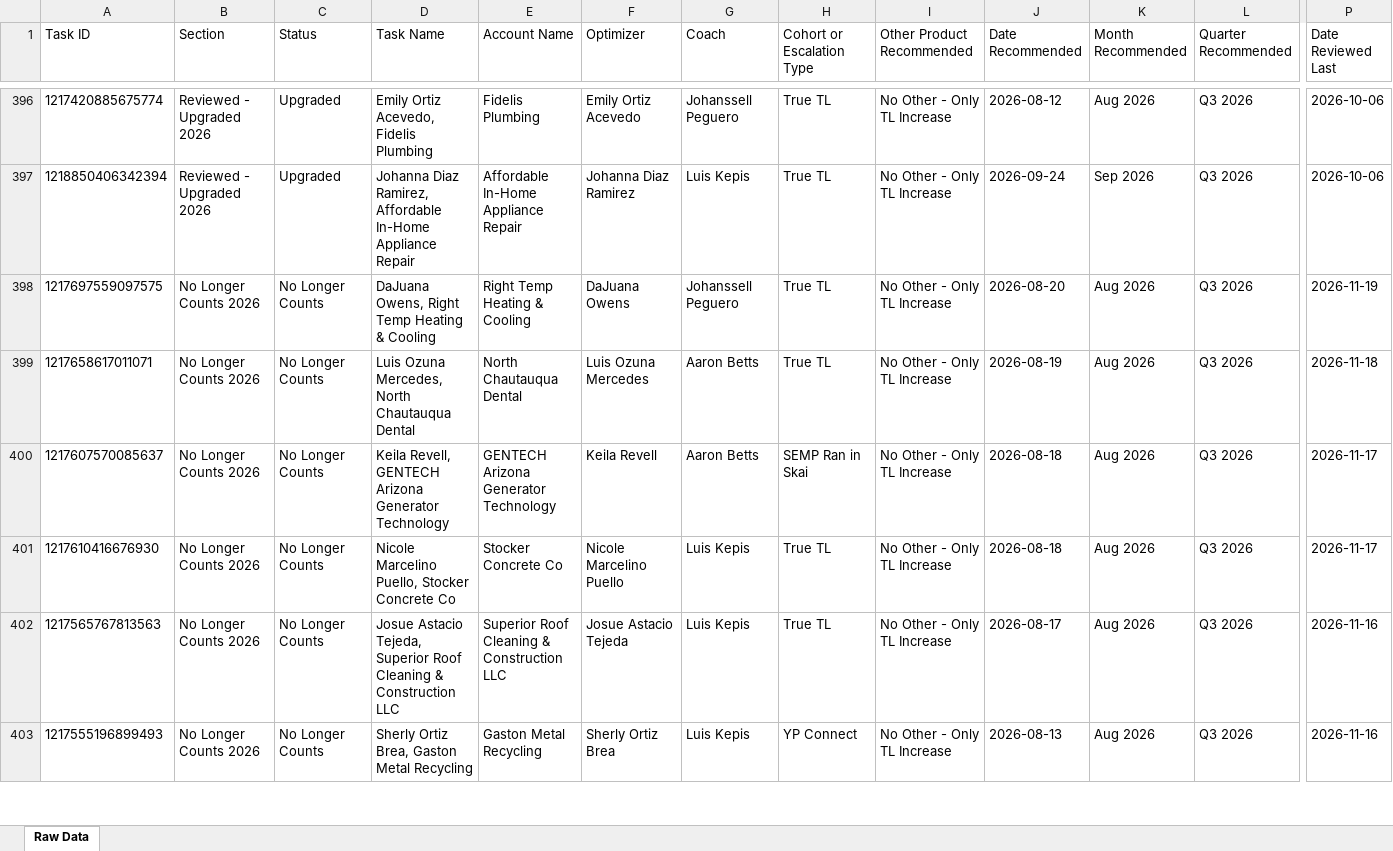
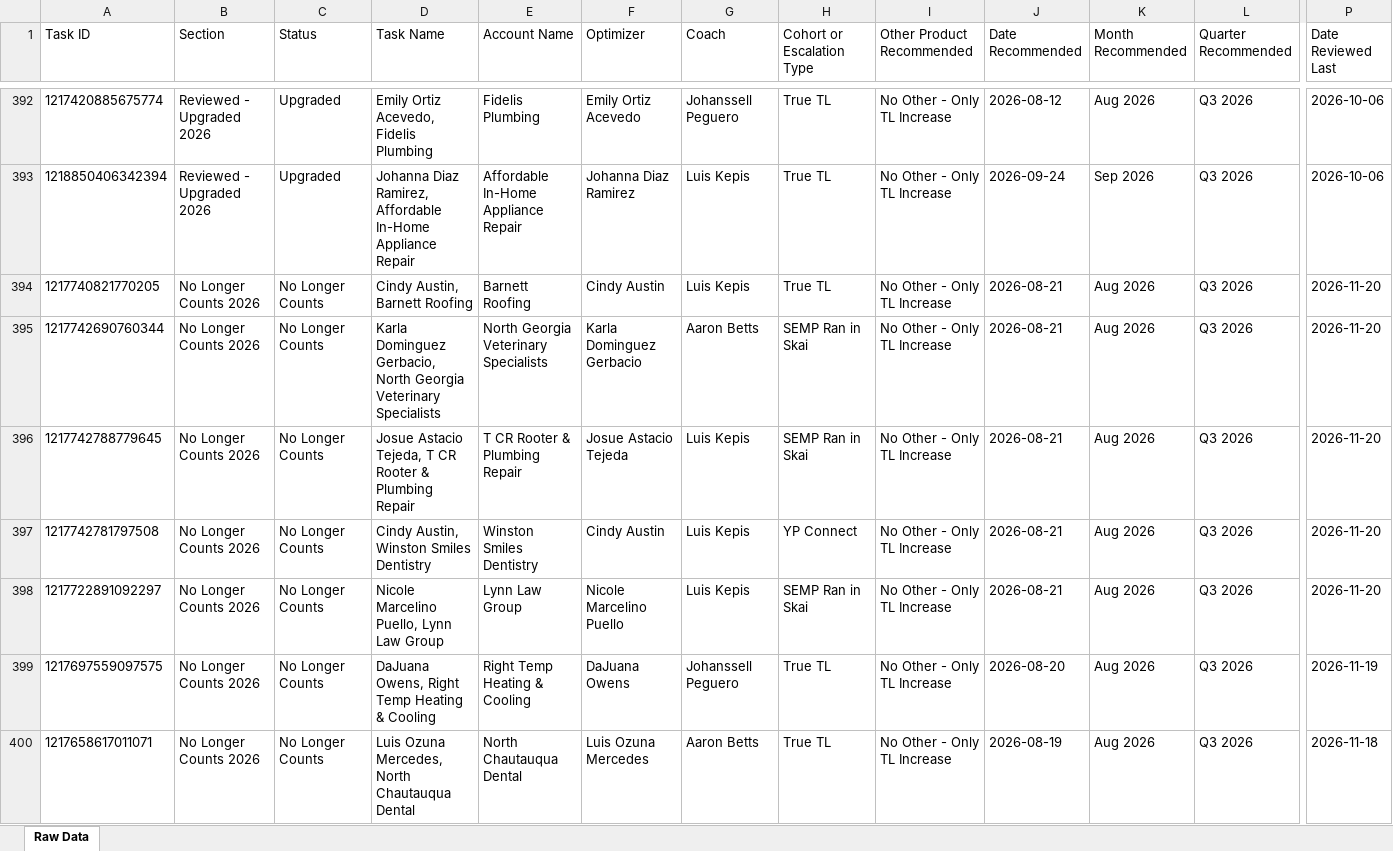
Before and after one commit to timramosthryv/budget-increase-recommendations, an Excel workbook: data.xlsx, sheet Raw Data, drawn as a sheet; only a part is shown, gaps mark what is left out; the shorter side is filled out with more unchanged rows; values as stored, in another font and other column widths than the file's, no borders; rows hold the shown columns only; the diff covers the shown part only; the diff names each change by its address in the sheet, - before the commit and + after, or states it on an @@ line.

```diff
--- a/data.xlsx (sheet Raw Data)
+++ b/data.xlsx (sheet Raw Data)
+row 394: 1217740821770205 | No Longer Counts 2026 | No Longer Counts | Cindy Austin, Barnett Roofing | Barnett Roofing | Cindy Austin | Luis Kepis | True TL | No Other - Only TL Increase | 2026-08-21 | Aug 2026 | Q3 2026 | 2026-11-20
+row 395: 1217742690760344 | No Longer Counts 2026 | No Longer Counts | Karla Dominguez Gerbacio, North Georgia Veterinary Specialists | North Georgia Veterinary Specialists | Karla Dominguez Gerbacio | Aaron Betts | SEMP Ran in Skai | No Other - Only TL Increase | 2026-08-21 | Aug 2026 | Q3 2026 | 2026-11-20
+row 396: 1217742788779645 | No Longer Counts 2026 | No Longer Counts | Josue Astacio Tejeda, T CR Rooter & Plumbing Repair | T CR Rooter & Plumbing Repair | Josue Astacio Tejeda | Luis Kepis | SEMP Ran in Skai | No Other - Only TL Increase | 2026-08-21 | Aug 2026 | Q3 2026 | 2026-11-20
+row 397: 1217742781797508 | No Longer Counts 2026 | No Longer Counts | Cindy Austin, Winston Smiles Dentistry | Winston Smiles Dentistry | Cindy Austin | Luis Kepis | YP Connect | No Other - Only TL Increase | 2026-08-21 | Aug 2026 | Q3 2026 | 2026-11-20
+row 398: 1217722891092297 | No Longer Counts 2026 | No Longer Counts | Nicole Marcelino Puello, Lynn Law Group | Lynn Law Group | Nicole Marcelino Puello | Luis Kepis | SEMP Ran in Skai | No Other - Only TL Increase | 2026-08-21 | Aug 2026 | Q3 2026 | 2026-11-20
```
Also changed, not shown: 1 added row, 5 removed rows and 494 edited cells elsewhere in this sheet, 1 other file.
